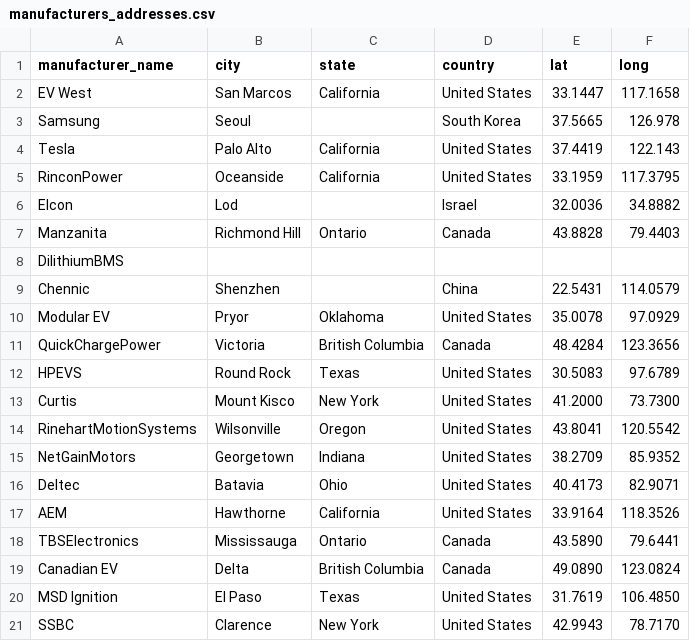
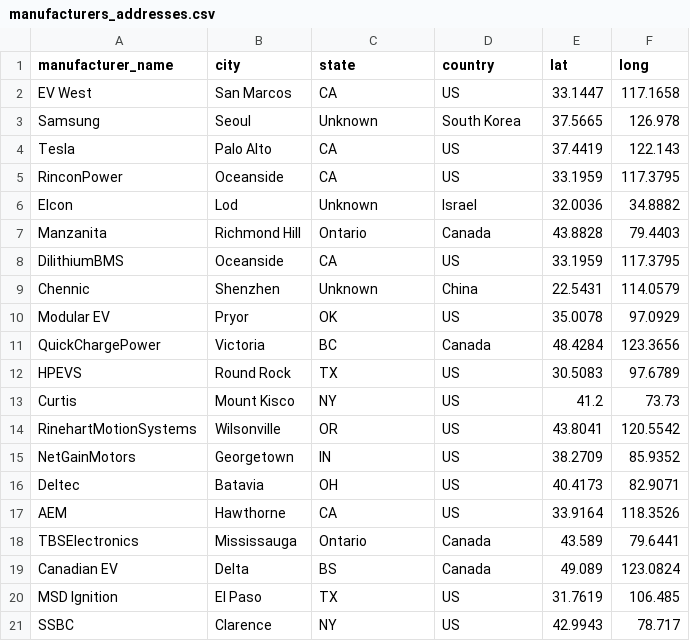
Before and after one commit to hicranA/partsUnlimitedDW, a CSV file: data/manufacturers_addresses.csv, drawn as a sheet; only a part is shown; the diff covers the shown part only.

```diff
--- a/data/manufacturers_addresses.csv
+++ b/data/manufacturers_addresses.csv
@@ -1,6 +1,6 @@
 manufacturer_name,city,state,country,lat,long
-EV West,San Marcos,California,United States,33.1447,117.1658
-Samsung,Seoul,,South Korea,37.5665,126.978
-Tesla,Palo Alto,California,United States,37.4419,122.143
-RinconPower,Oceanside,California,United States,33.1959,117.3795
-Elcon,Lod,,Israel,32.0036,34.8882
+EV West,San Marcos,CA,US,33.1447,117.1658
+Samsung,Seoul,Unknown,South Korea,37.5665,126.978
+Tesla,Palo Alto,CA,US,37.4419,122.143
+RinconPower,Oceanside,CA,US,33.1959,117.3795
+Elcon,Lod,Unknown,Israel,32.0036,34.8882
@@ -8,14 +8,14 @@ Manzanita,Richmond Hill,Ontario,Canada, 43.8828,79.4403
-DilithiumBMS,,,,,
-Chennic,Shenzhen,,China,22.5431,114.0579
-Modular EV,Pryor,Oklahoma,United States,35.0078,97.0929
-QuickChargePower,Victoria,British Columbia,Canada,48.4284,123.3656
-HPEVS,Round Rock,Texas,United States,30.5083, 97.6789
-Curtis,Mount Kisco,New York,United States,41.2000, 73.7300
-RinehartMotionSystems,Wilsonville,Oregon,United States,43.8041,120.5542
-NetGainMotors,Georgetown,Indiana,United States,38.2709,85.9352
-Deltec,Batavia,Ohio,United States,40.4173,82.9071
-AEM,Hawthorne,California,United States,33.9164,118.3526
-TBSElectronics,Mississauga,Ontario,Canada, 43.5890,79.6441
-Canadian EV,Delta,British Columbia,Canada,49.0890,123.0824
-MSD Ignition,El Paso,Texas,United States,31.7619,106.4850
-SSBC,Clarence,New York,United States,42.9943,78.7170
+DilithiumBMS,Oceanside,CA,US,33.1959,117.3795
+Chennic,Shenzhen,Unknown,China,22.5431,114.0579
+Modular EV,Pryor,OK,US,35.0078,97.0929
+QuickChargePower,Victoria,BC,Canada,48.4284,123.3656
+HPEVS,Round Rock,TX,US,30.5083,97.6789
+Curtis,Mount Kisco,NY,US,41.2,73.73
+RinehartMotionSystems,Wilsonville,OR,US,43.8041,120.5542
+NetGainMotors,Georgetown,IN,US,38.2709,85.9352
+Deltec,Batavia,OH,US,40.4173,82.9071
+AEM,Hawthorne,CA,US,33.9164,118.3526
+TBSElectronics,Mississauga,Ontario,Canada,43.589,79.6441
+Canadian EV,Delta,BS,Canada,49.089,123.0824
+MSD Ignition,El Paso,TX,US,31.7619,106.485
+SSBC,Clarence,NY,US,42.9943,78.717
```
Also changed, not shown: 1 added row and 12 edited cells elsewhere in this file, 2 other files.
